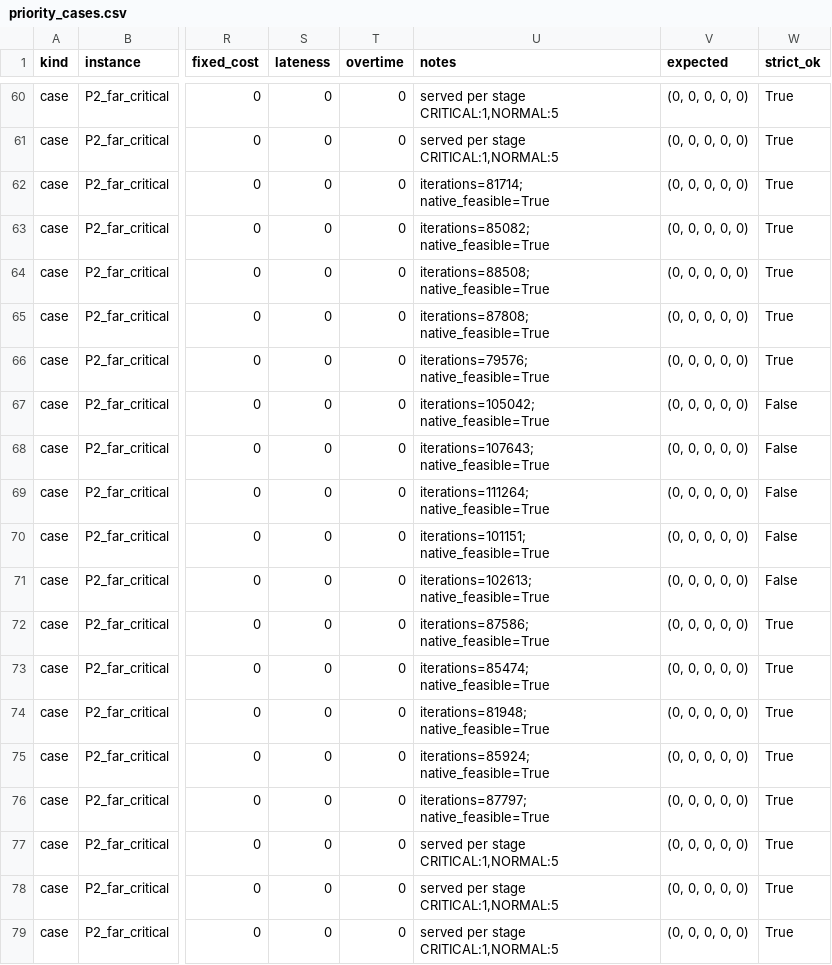
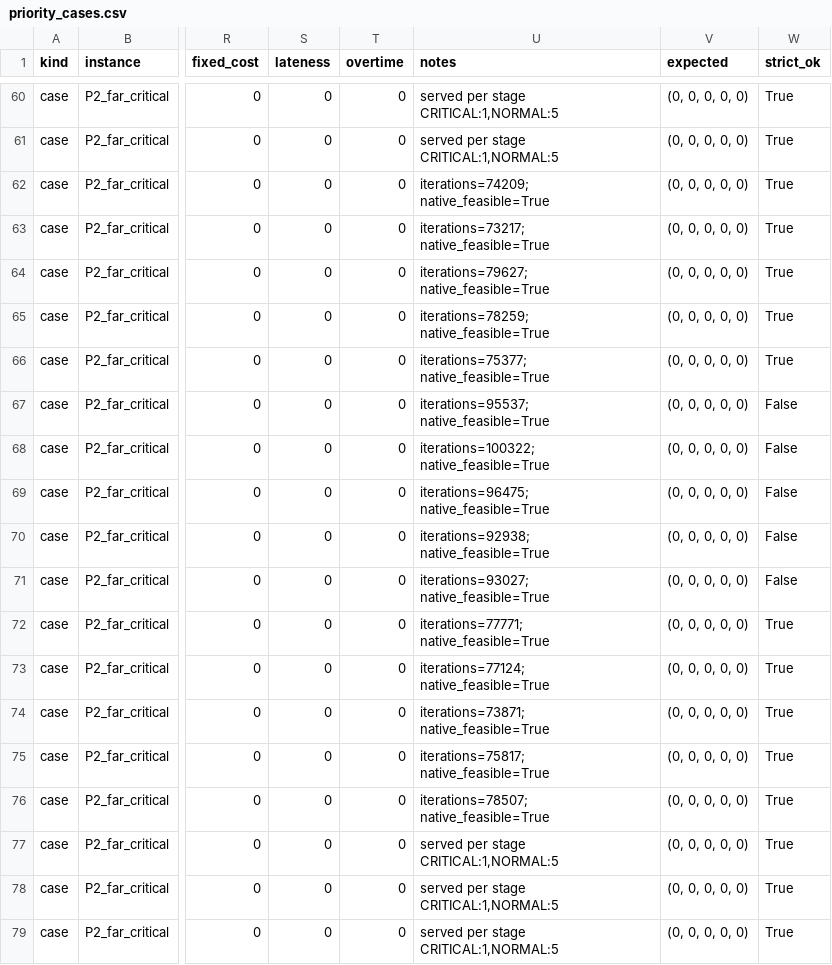
Before and after one commit to hzc333/route-optimisation-benchmark, a CSV file: results/summary/priority_cases.csv, drawn as a sheet; only a part is shown, gaps mark what is left out; the diff covers the shown part only; the diff names each change by its address in the sheet, - before the commit and + after, or states it on an @@ line.

```diff
--- a/results/summary/priority_cases.csv
+++ b/results/summary/priority_cases.csv
-U62 (notes): iterations=81714; native_feasible=True
+U62 (notes): iterations=74209; native_feasible=True
-U63 (notes): iterations=85082; native_feasible=True
+U63 (notes): iterations=73217; native_feasible=True
-U64 (notes): iterations=88508; native_feasible=True
+U64 (notes): iterations=79627; native_feasible=True
-U65 (notes): iterations=87808; native_feasible=True
+U65 (notes): iterations=78259; native_feasible=True
-U66 (notes): iterations=79576; native_feasible=True
+U66 (notes): iterations=75377; native_feasible=True
-U67 (notes): iterations=105042; native_feasible=True
+U67 (notes): iterations=95537; native_feasible=True
-U68 (notes): iterations=107643; native_feasible=True
+U68 (notes): iterations=100322; native_feasible=True
-U69 (notes): iterations=111264; native_feasible=True
+U69 (notes): iterations=96475; native_feasible=True
-U70 (notes): iterations=101151; native_feasible=True
+U70 (notes): iterations=92938; native_feasible=True
-U71 (notes): iterations=102613; native_feasible=True
+U71 (notes): iterations=93027; native_feasible=True
-U72 (notes): iterations=87586; native_feasible=True
+U72 (notes): iterations=77771; native_feasible=True
-U73 (notes): iterations=85474; native_feasible=True
+U73 (notes): iterations=77124; native_feasible=True
-U74 (notes): iterations=81948; native_feasible=True
+U74 (notes): iterations=73871; native_feasible=True
-U75 (notes): iterations=85924; native_feasible=True
+U75 (notes): iterations=75817; native_feasible=True
-U76 (notes): iterations=87797; native_feasible=True
+U76 (notes): iterations=78507; native_feasible=True
```
Also changed, not shown: 45 edited cells elsewhere in this file, results/summary/priority_random_summary.csv, 42 other files.
